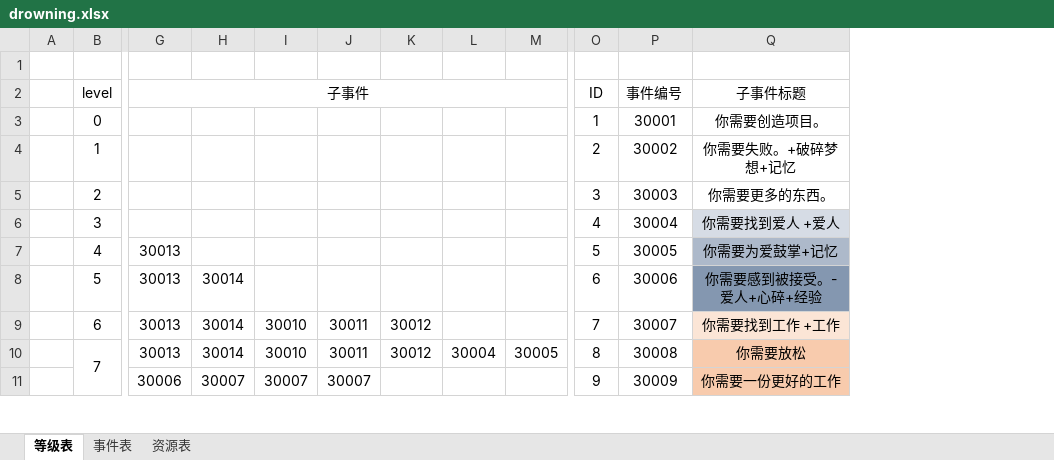
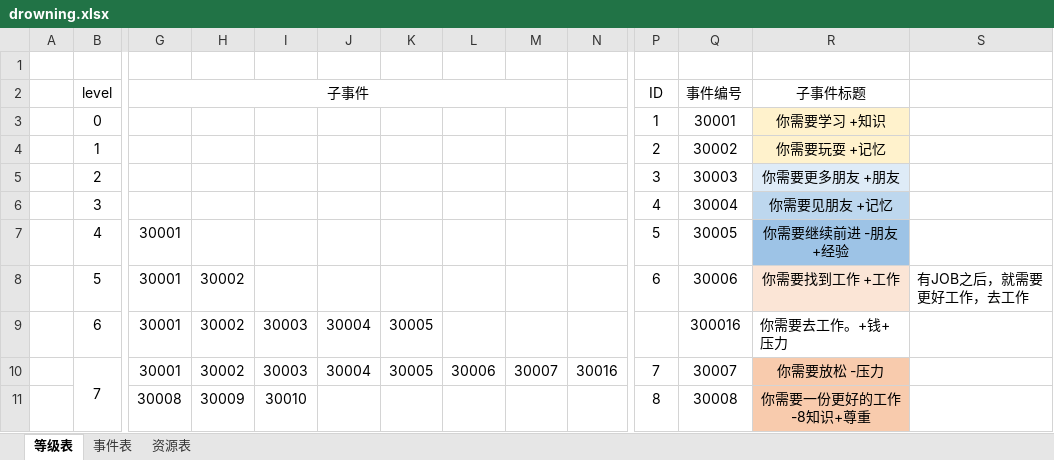
Before and after one commit to 5icoding/drowning, an Excel workbook: drowning.xlsx, sheet 等级表, drawn as a sheet; only a part is shown, gaps mark what is left out; values as stored, in another font and other column widths than the file's, no borders; removed rows and columns are numbered as before the commit, all else as after; rows hold the shown columns only; the diff covers the shown part only; the diff names each change by its address in the sheet, - before the commit and + after, or states it on an @@ line.

```diff
--- a/drowning.xlsx (sheet 等级表)
+++ b/drowning.xlsx (sheet 等级表)
+column N, row 10: 30016
+column S, row 8: 有JOB之后，就需要更好工作，去工作
-R3 (子事件标题): 你需要创造项目。
+R3 (子事件标题): 你需要学习 +知识
-R3:R4 fill: none
+R3:R4 fill: #FFF2CC
-R4 (子事件标题): 你需要失败。+破碎梦想+记忆
+R4 (子事件标题): 你需要玩耍 +记忆
-R5 (子事件标题): 你需要更多的东西。
+R5 (子事件标题): 你需要更多朋友 +朋友
-R5 fill: none
+R5 fill: #DEEBF7
-R6 (子事件标题): 你需要找到爱人 +爱人
+R6 (子事件标题): 你需要见朋友 +记忆
-R6 fill: #D6DCE5
+R6 fill: #BDD7EE
-G7:G10 (子事件): 30013
+G7:G10 (子事件): 30001
-R7 (子事件标题): 你需要为爱鼓掌+记忆
+R7 (子事件标题): 你需要继续前进 -朋友 +经验
-R7 fill: #ADB9CA
+R7 fill: #9DC3E6
-H8:H10: 30014
+H8:H10: 30002
-R8 (子事件标题): 你需要感到被接受。-爱人+心碎+经验
+R8 (子事件标题): 你需要找到工作 +工作
-R8 fill: #8497B0
+R8 fill: #FBE5D6
-I9:I10: 30010
+I9:I10: 30003
-J9:J10: 30011
+J9:J10: 30004
-K9:K10: 30012
+K9:K10: 30005
-P9 (ID): 7
+P9 (ID): (empty)
-Q9 (事件编号): 30007
+Q9 (事件编号): 300016
-R9 (子事件标题): 你需要找到工作 +工作
+R9 (子事件标题): 你需要去工作。+钱+压力
@@ R9 fill: #FBE5D6 → none, alignment: center → left @@
-L10: 30004
+L10: 30006
-M10: 30005
+M10: 30007
-P10 (ID): 8
+P10 (ID): 7
-Q10 (事件编号): 30008
+Q10 (事件编号): 30007
-R10 (子事件标题): 你需要放松
+R10 (子事件标题): 你需要放松 -压力
-row 11:  |  | 30006 | 30007 | 30007 | 30007 |  |  |  | 9 | 30009 | 你需要一份更好的工作
+row 11:  |  | 30008 | 30009 | 30010 |  |  |  |  |  | 8 | 30008 | 你需要一份更好的工作 -8知识+尊重
```
Also changed, not shown: 23 edited cells and cell formats elsewhere in this sheet, sheet 事件表, 8 other files.
